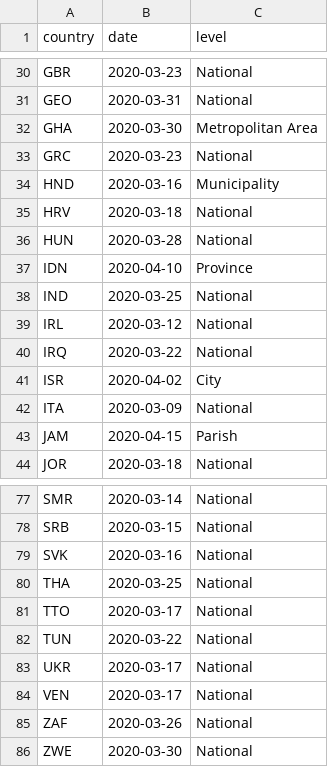
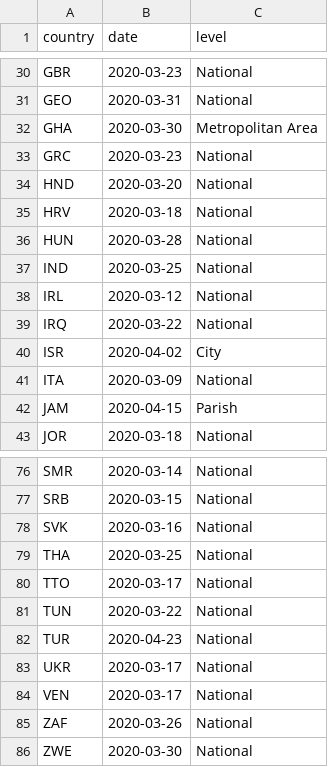
Before and after one commit to tyz910/sberbank-covid19, a CSV file: data/quarantine.csv, drawn as a sheet; only a part is shown, gaps mark what is left out.

```diff
--- a/data/quarantine.csv
+++ b/data/quarantine.csv
@@ -33,6 +33,5 @@ GHA,2020-03-30,Metropolitan Area
 GRC,2020-03-23,National
-HND,2020-03-16,Municipality
+HND,2020-03-20,National
 HRV,2020-03-18,National
 HUN,2020-03-28,National
-IDN,2020-04-10,Province
 IND,2020-03-25,National
@@ -82,2 +81,3 @@ TTO,2020-03-17,National
 TUN,2020-03-22,National
+TUR,2020-04-23,National
 UKR,2020-03-17,National
```
Also changed, not shown: data/time_series/confirmed_ru.csv, data/time_series/deaths_ru.csv, 7 other files.
